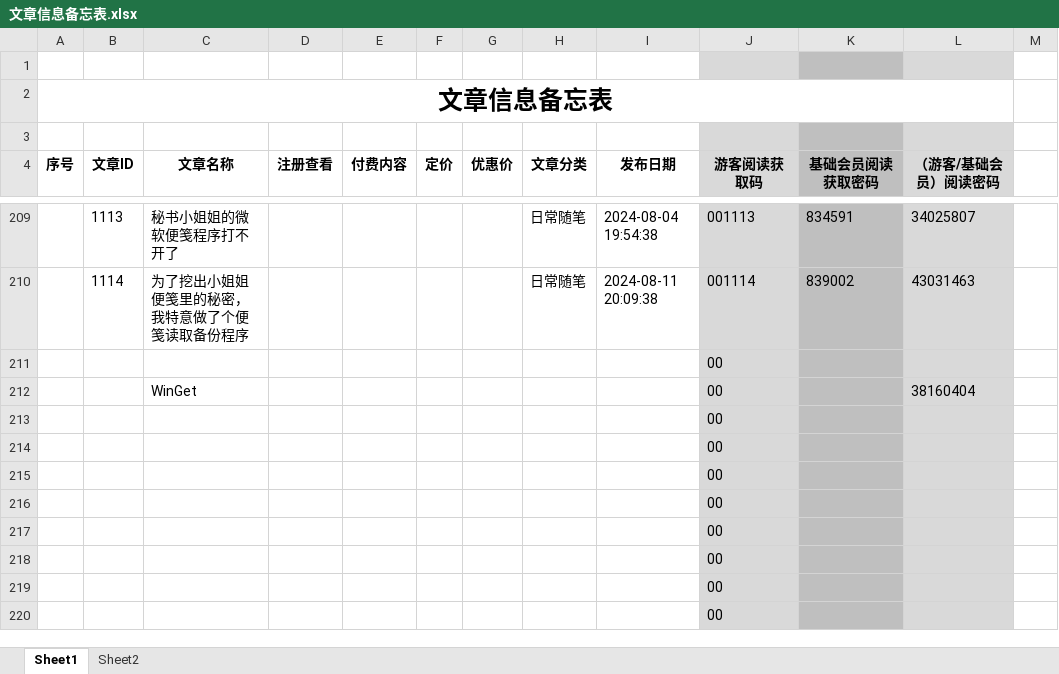
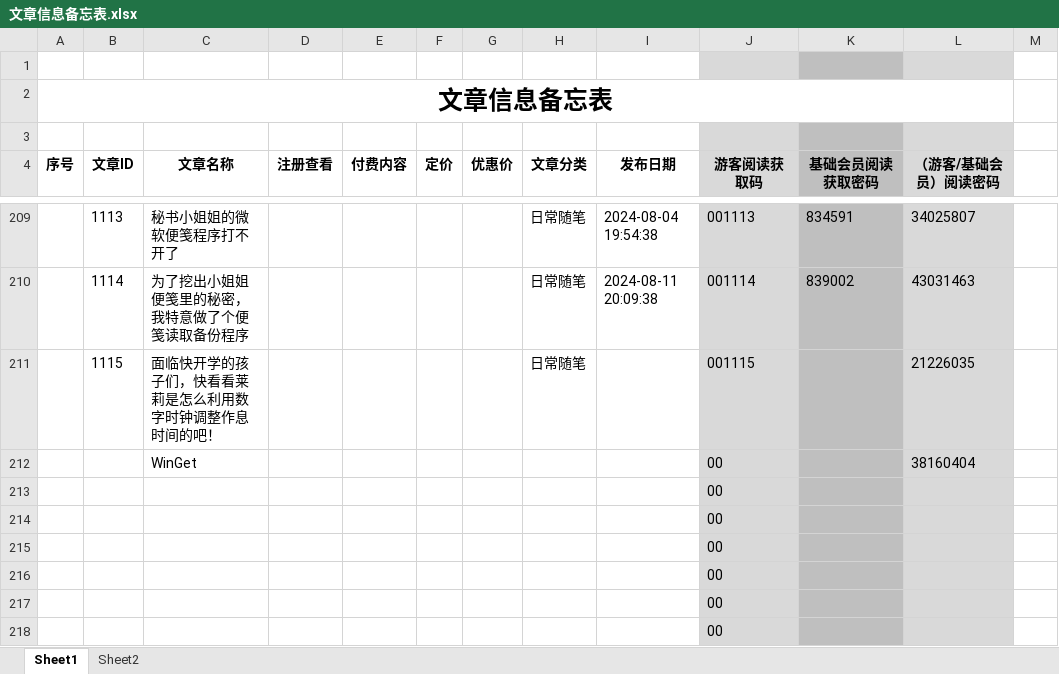
Before and after one commit to panxibei/writing, an Excel workbook: 11_付费课程/99.资料/文章信息备忘表.xlsx, sheet Sheet1, drawn as a sheet; only a part is shown, gaps mark what is left out; the shorter side is filled out with more unchanged rows; values as stored, in another font and other column widths than the file's, no borders; conditional formats not drawn; removed rows and columns are numbered as before the commit, all else as after; the diff names each change by its address in the sheet, - before the commit and + after, or states it on an @@ line.

```diff
--- a/11_付费课程/99.资料/文章信息备忘表.xlsx (sheet Sheet1)
+++ b/11_付费课程/99.资料/文章信息备忘表.xlsx (sheet Sheet1)
-row 211:  |  |  |  |  |  |  |  |  | 00
+row 211:  | 1115 | 面临快开学的孩子们，快看看莱莉是怎么利用数字时钟调整作息时间的吧！ |  |  |  |  | 日常随笔 |  | 001115 |  | 21226035
```
Also changed, not shown: 19 other files.
